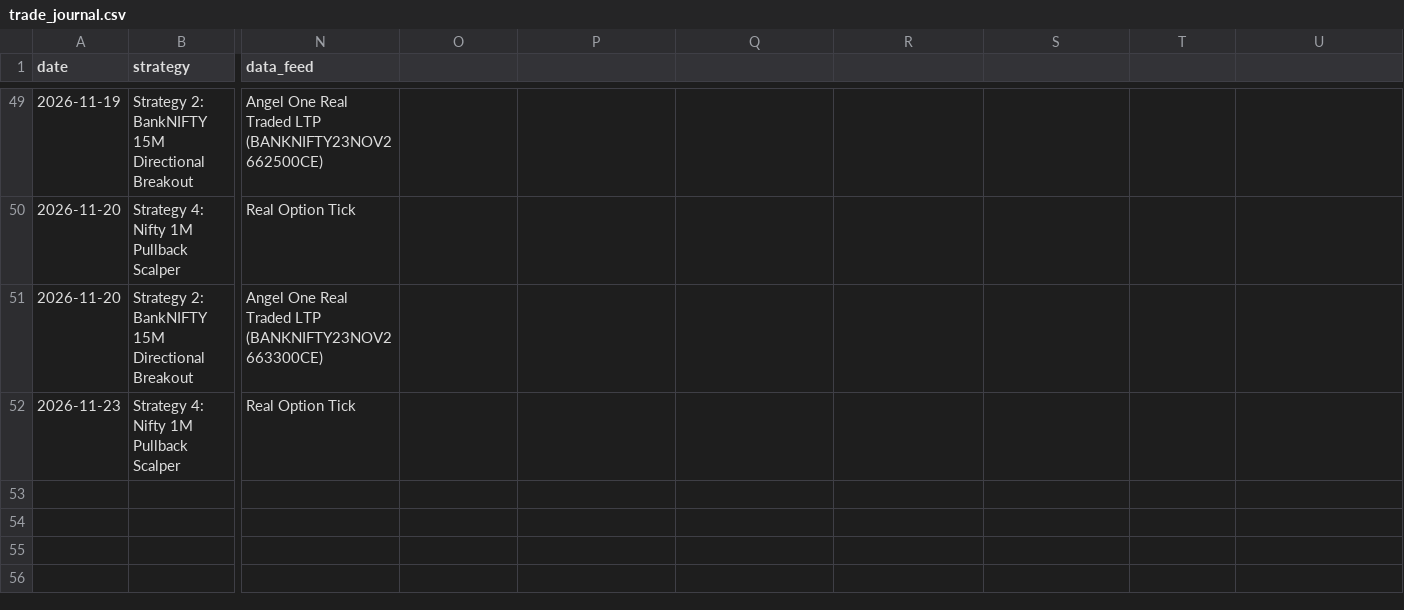
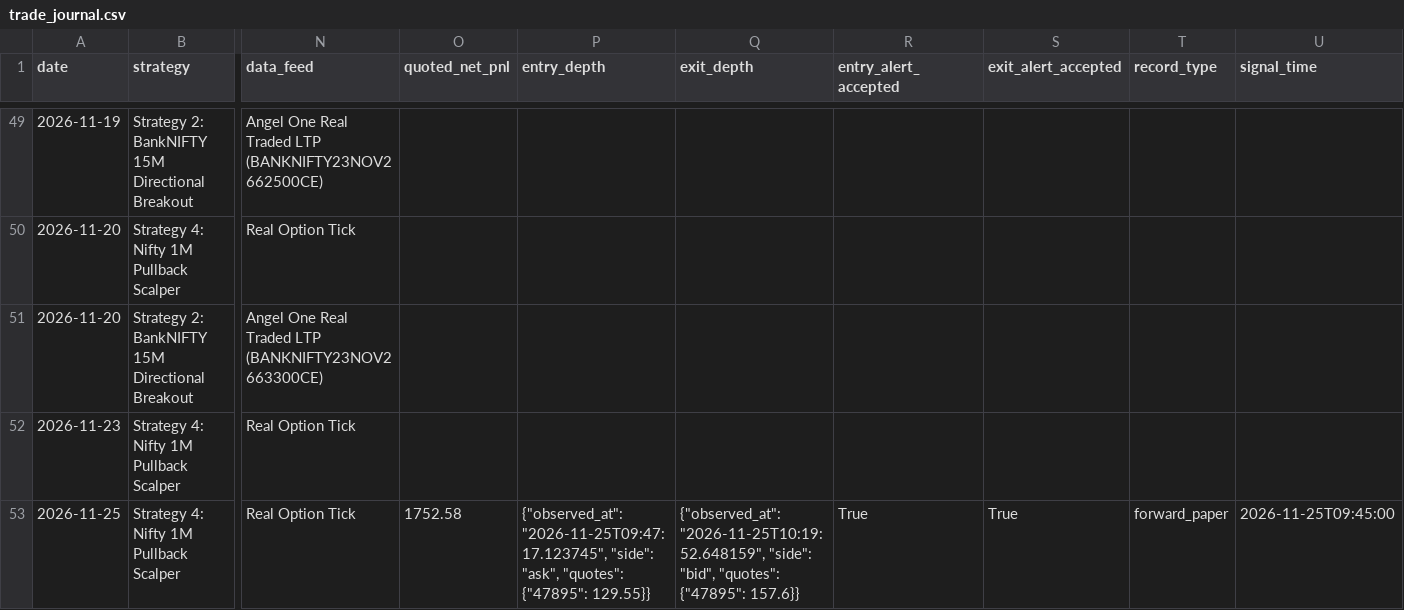
Before and after one commit to don9116969-cmd/NF-OP, a CSV file: data/trade_journal.csv, drawn as a sheet; only a part is shown, gaps mark what is left out; rows hold the shown columns only; the diff names each change by its address in the sheet, - before the commit and + after, or states it on an @@ line.

Commit message:
Auto-Journal: 🔴 Exit Strategy 4: Nifty 1M Pullback Scalper [PnL: INR +799.02] [skip ci]

```diff
--- a/data/trade_journal.csv
+++ b/data/trade_journal.csv
-O1: (empty)
+O1: quoted_net_pnl
-P1: (empty)
+P1: entry_depth
-Q1: (empty)
+Q1: exit_depth
-R1: (empty)
+R1: entry_alert_accepted
-S1: (empty)
+S1: exit_alert_accepted
-T1: (empty)
+T1: record_type
-U1: (empty)
+U1: signal_time
+row 53: 2026-11-25 | Strategy 4: Nifty 1M Pullback Scalper | Real Option Tick | 1752.58 | {"observed_at": "2026-11-25T09:47:17.123745", "side": "ask", "quotes": {"47895": 129.55}} | {"observed_at": "2026-11-25T10:19:52.648159", "side": "bid", "quotes": {"47895": 157.6}} | True | True | forward_paper | 2026-11-25T09:45:00
```
Also changed, not shown: 5 other files.
